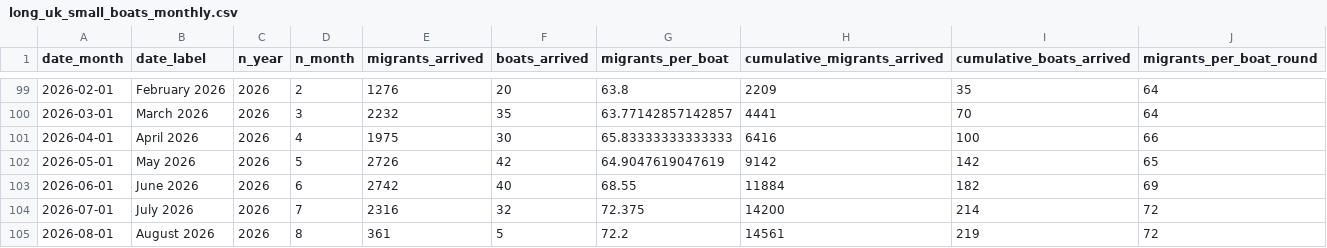
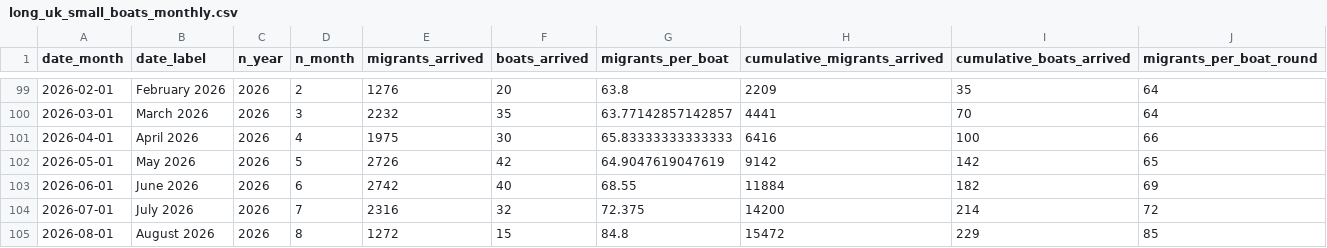
Before and after one commit to thenationalnews-datavis/uk_small_boats, a CSV file: output_data/long_uk_small_boats_monthly.csv, drawn as a sheet; only a part is shown, gaps mark what is left out.

```diff
--- a/output_data/long_uk_small_boats_monthly.csv
+++ b/output_data/long_uk_small_boats_monthly.csv
@@ -104,2 +104,2 @@ date_month,date_label,n_year,n_month,migrants_arrived,boats_arrived,migrants_per
 2026-07-01,July 2026,2026,7,2316,32,72.375,14200,214,72
-2026-08-01,August 2026,2026,8,361,5,72.2,14561,219,72
+2026-08-01,August 2026,2026,8,1272,15,84.8,15472,229,85
```
Also changed, not shown: output_data/long_uk_small_boats_daily.csv, output_data/long_uk_small_boats_weekly.csv, 6 other files.
